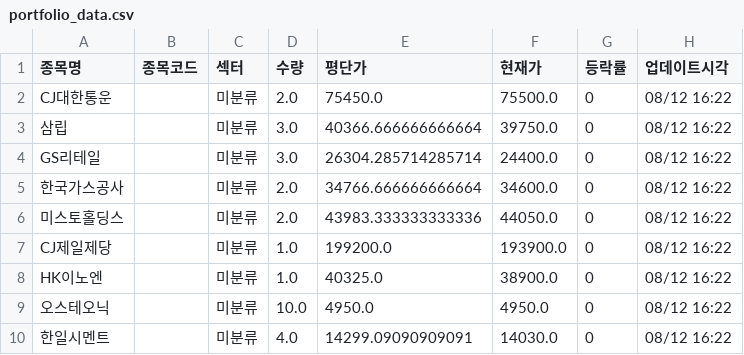
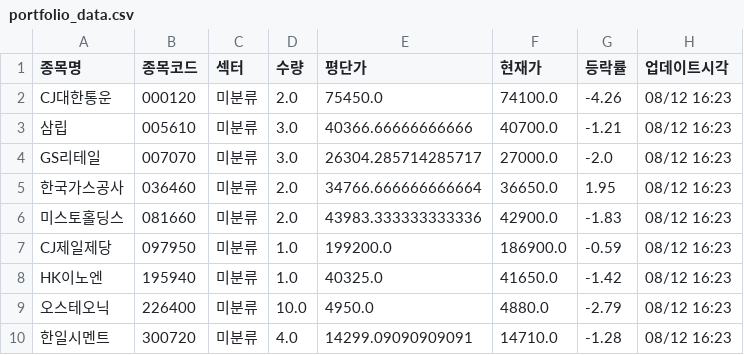
Before and after one commit to frel7022-png/files1, a CSV file: portfolio_data.csv, drawn as a sheet; only a part is shown; the diff covers the shown part only.

Commit message:
portfolio_data.csv 업데이트

```diff
--- a/portfolio_data.csv
+++ b/portfolio_data.csv
@@ -1,10 +1,10 @@
 종목명,종목코드,섹터,수량,평단가,현재가,등락률,업데이트시각
-CJ대한통운,,미분류,2.0,75450.0,75500.0,0,08/12 16:22
-삼립,,미분류,3.0,40366.666666666664,39750.0,0,08/12 16:22
-GS리테일,,미분류,3.0,26304.285714285714,24400.0,0,08/12 16:22
-한국가스공사,,미분류,2.0,34766.666666666664,34600.0,0,08/12 16:22
-미스토홀딩스,,미분류,2.0,43983.333333333336,44050.0,0,08/12 16:22
-CJ제일제당,,미분류,1.0,199200.0,193900.0,0,08/12 16:22
-HK이노엔,,미분류,1.0,40325.0,38900.0,0,08/12 16:22
-오스테오닉,,미분류,10.0,4950.0,4950.0,0,08/12 16:22
-한일시멘트,,미분류,4.0,14299.09090909091,14030.0,0,08/12 16:22
+CJ대한통운,000120,미분류,2.0,75450.0,74100.0,-4.26,08/12 16:23
+삼립,005610,미분류,3.0,40366.66666666666,40700.0,-1.21,08/12 16:23
+GS리테일,007070,미분류,3.0,26304.285714285717,27000.0,-2.0,08/12 16:23
+한국가스공사,036460,미분류,2.0,34766.666666666664,36650.0,1.95,08/12 16:23
+미스토홀딩스,081660,미분류,2.0,43983.333333333336,42900.0,-1.83,08/12 16:23
+CJ제일제당,097950,미분류,1.0,199200.0,186900.0,-0.59,08/12 16:23
+HK이노엔,195940,미분류,1.0,40325.0,41650.0,-1.42,08/12 16:23
+오스테오닉,226400,미분류,10.0,4950.0,4880.0,-2.79,08/12 16:23
+한일시멘트,300720,미분류,4.0,14299.09090909091,14710.0,-1.28,08/12 16:23
```
Also changed, not shown: 135 edited cells elsewhere in this file.
